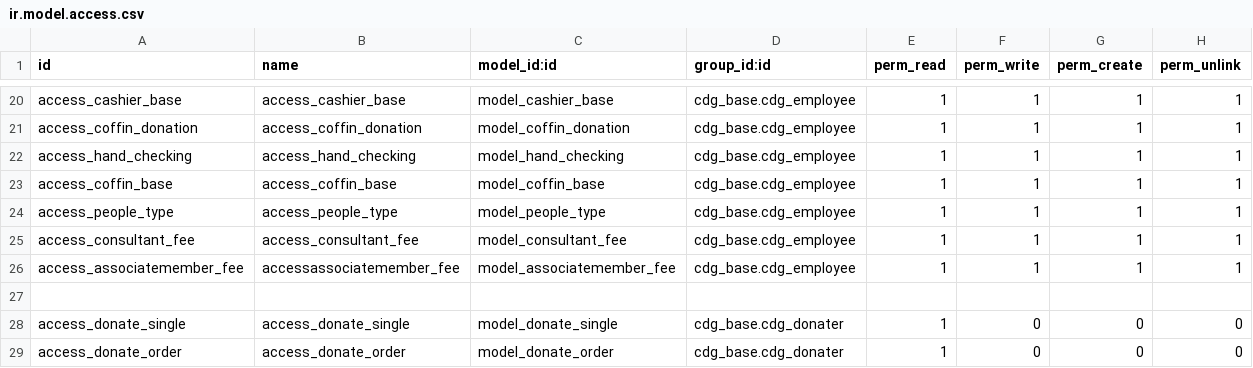
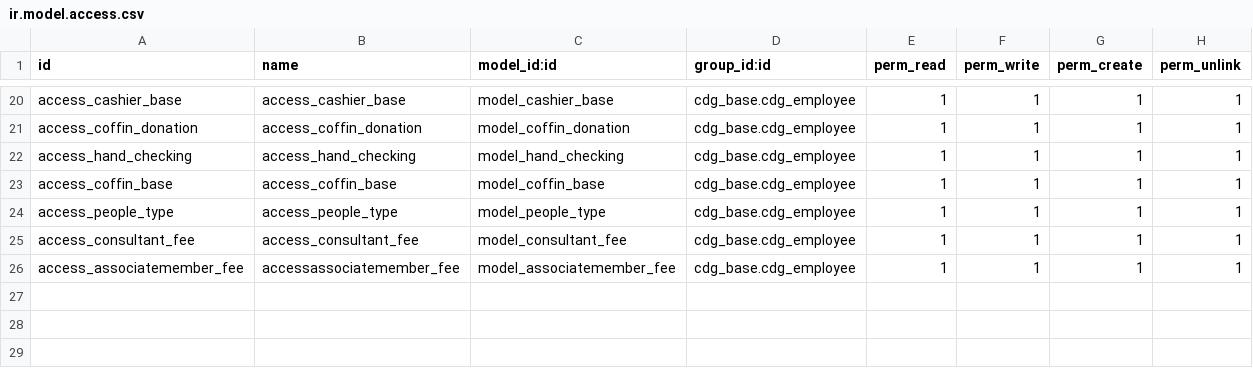
Before and after one commit to kulius/odoo10_CDG, a CSV file: addons/cdg_base/security/ir.model.access.csv, drawn as a sheet; only a part is shown, gaps mark what is left out; the diff names each change by its address in the sheet, - before the commit and + after, or states it on an @@ line.

Commit message:
2018.01.26 at3210 捐款作業 存取權限調整

```diff
--- a/addons/cdg_base/security/ir.model.access.csv
+++ b/addons/cdg_base/security/ir.model.access.csv
-row 27: (empty)
-row 28: access_donate_single | access_donate_single | model_donate_single | cdg_base.cdg_donater | 1 | 0 | 0 | 0
-row 29: access_donate_order | access_donate_order | model_donate_order | cdg_base.cdg_donater | 1 | 0 | 0 | 0
```
